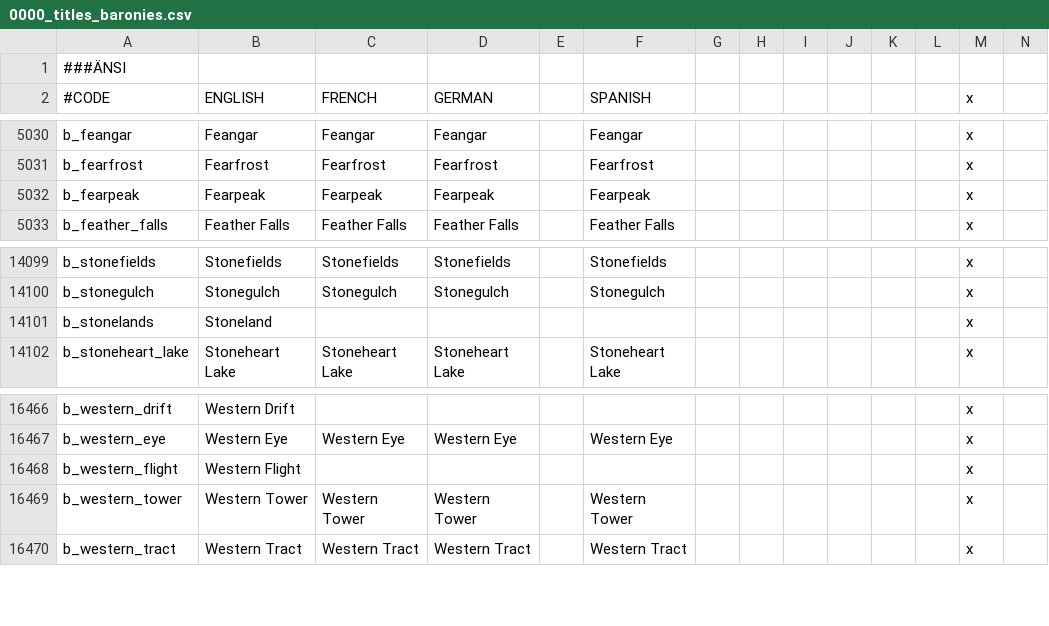
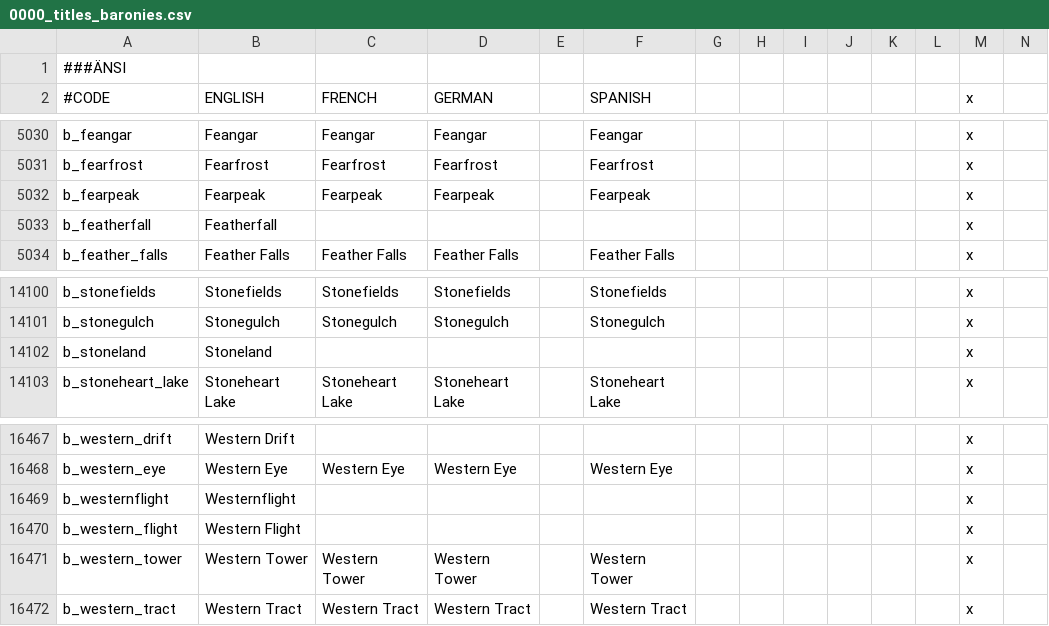
Before and after one commit to ProjectFaerun/Faerun, a CSV file: Faerun/localisation/0000_titles_baronies.csv, drawn as a sheet; only a part is shown, gaps mark what is left out.

```diff
--- a/Faerun/localisation/0000_titles_baronies.csv
+++ b/Faerun/localisation/0000_titles_baronies.csv
@@ -5032,2 +5032,3 @@ b_fearfrost;Fearfrost;Fearfrost;Fearfrost;;Fearfrost;;;;;;;x
 b_fearpeak;Fearpeak;Fearpeak;Fearpeak;;Fearpeak;;;;;;;x
+b_featherfall;Featherfall;;;;;;;;;;;x
 b_feather_falls;Feather Falls;Feather Falls;Feather Falls;;Feather Falls;;;;;;;x
@@ -14100,3 +14101,3 @@ b_stonefields;Stonefields;Stonefields;Stonefields;;Stonefields;;;;;;;x
 b_stonegulch;Stonegulch;Stonegulch;Stonegulch;;Stonegulch;;;;;;;x
-b_stonelands;Stoneland;;;;;;;;;;;x
+b_stoneland;Stoneland;;;;;;;;;;;x
 b_stoneheart_lake;Stoneheart Lake;Stoneheart Lake;Stoneheart Lake;;Stoneheart Lake;;;;;;;x
@@ -16467,2 +16468,3 @@ b_western_drift;Western Drift;;;;;;;;;;;x
 b_western_eye;Western Eye;Western Eye;Western Eye;;Western Eye;;;;;;;x
+b_westernflight;Westernflight;;;;;;;;;;;x
 b_western_flight;Western Flight;;;;;;;;;;;x
```
Also changed, not shown: 2 other files.
